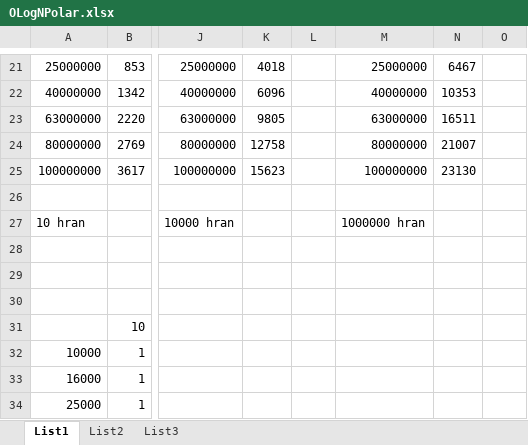
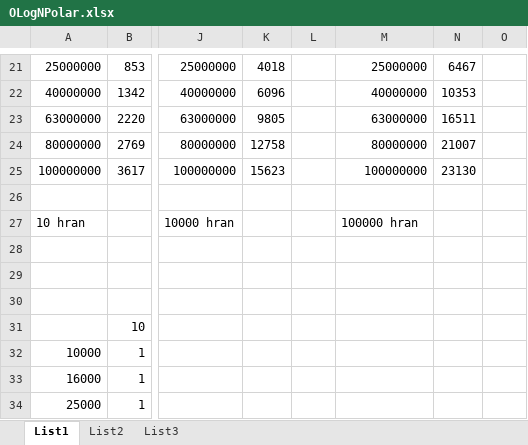
Before and after one commit to ININ-PG-2016/point-in-convex-polygon, an Excel workbook: test data/OLogNPolar.xlsx, sheet List1, drawn as a sheet; only a part is shown, gaps mark what is left out; values as stored, in another font and other column widths than the file's, no borders; charts and pictures not drawn; the diff names each change by its address in the sheet, - before the commit and + after, or states it on an @@ line.

Commit message:
Added graph data

```diff
--- a/test data/OLogNPolar.xlsx (sheet List1)
+++ b/test data/OLogNPolar.xlsx (sheet List1)
-M27: 1000000 hran
+M27: 100000 hran
```
Also changed, not shown: charts or pictures, 15 other files.
